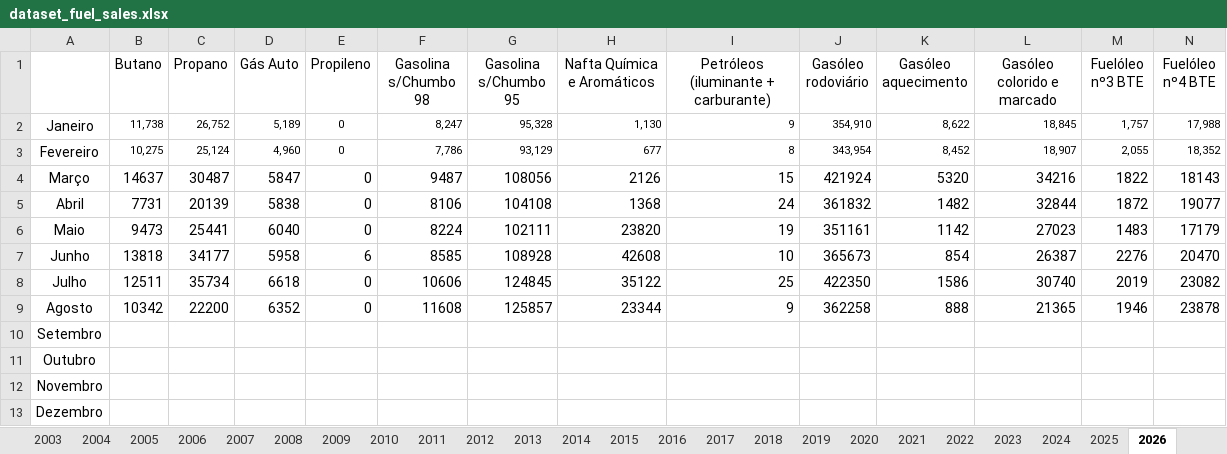
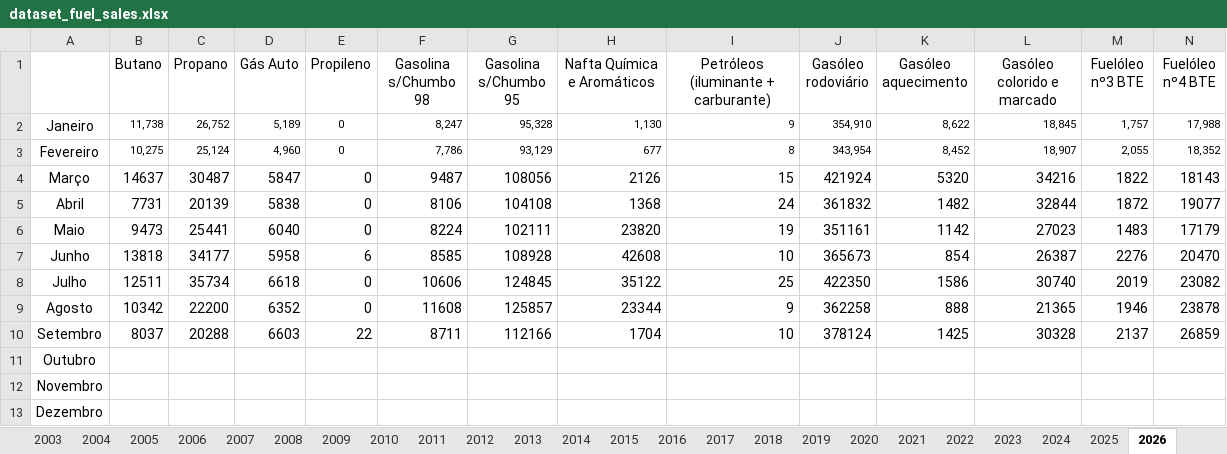
Before and after one commit to hmorao95/dgeg_fuelsales_dataset, an Excel workbook: data/processed/dataset_fuel_sales.xlsx, sheet 2026, drawn as a sheet; only a part is shown; values as stored, in another font and other column widths than the file's, no borders; removed rows and columns are numbered as before the commit, all else as after; rows hold the shown columns only; the diff names each change by its address in the sheet, - before the commit and + after, or states it on an @@ line.

```diff
--- a/data/processed/dataset_fuel_sales.xlsx (sheet 2026)
+++ b/data/processed/dataset_fuel_sales.xlsx (sheet 2026)
-row 10: Setembro
+row 10: Setembro | 8037 | 20288 | 6603 | 22 | 8711 | 112166 | 1704 | 10 | 378124 | 1425 | 30328 | 2137 | 26859
```
Also changed, not shown: sheet 2020, sheet 2021, sheet 2000, sheet 1999, sheet 1998, sheet 1996, 2 more sheets, outputs/oil_products_timeseries.xlsx, outputs/oil_products_wide.xlsx, 12 other files.
